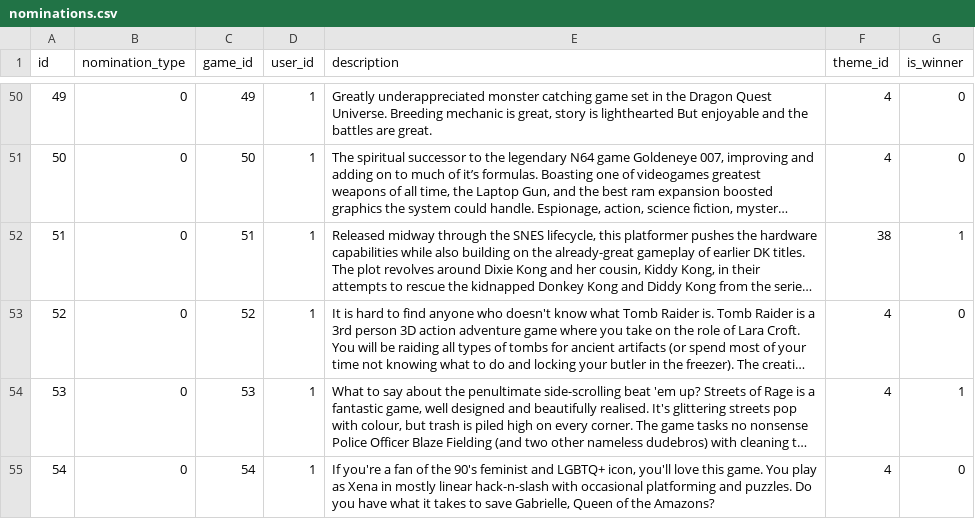
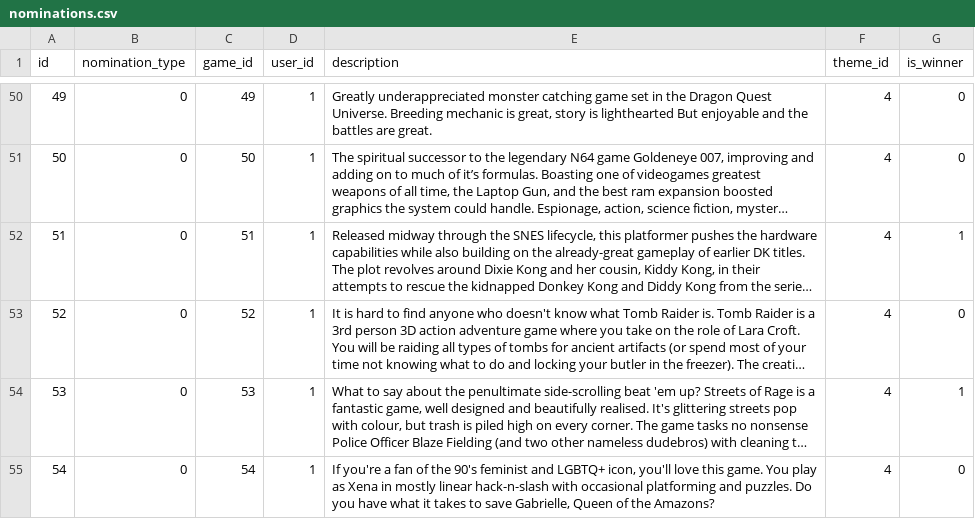
Before and after one commit to dollerbill/gotx_bot, a CSV file: db/seeds/nominations.csv, drawn as a sheet; only a part is shown, gaps mark what is left out; long unchanged cells end in …; the diff names each change by its address in the sheet, - before the commit and + after, or states it on an @@ line.

Commit message:
Add GotM Winners

```diff
--- a/db/seeds/nominations.csv
+++ b/db/seeds/nominations.csv
-F52 (theme_id): 38
+F52 (theme_id): 4
```
Also changed, not shown: 5 other files.
